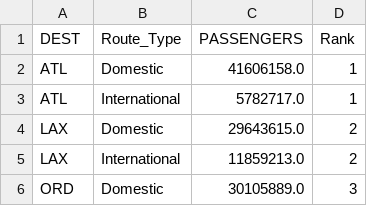
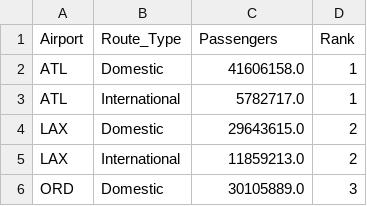
Before and after one commit to kburchfiel/kburchfiel-dash-plotly-demo, a CSV file: top_20_airports_by_pax_arrivals_2018.csv, drawn as a sheet; only a part is shown.

```diff
--- a/top_20_airports_by_pax_arrivals_2018.csv
+++ b/top_20_airports_by_pax_arrivals_2018.csv
@@ -1,2 +1,2 @@
-DEST,Route_Type,PASSENGERS,Rank
+Airport,Route_Type,Passengers,Rank
 ATL,Domestic,41606158.0,1
```
Also changed, not shown: t5_airports_t4_airlines_2018.csv, top_20_airlines_by_passengers_2018.csv, 5 other files.
